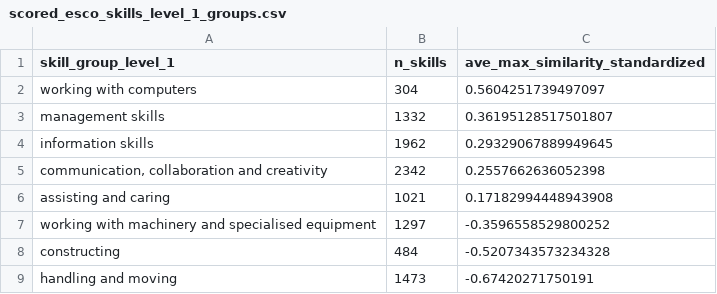
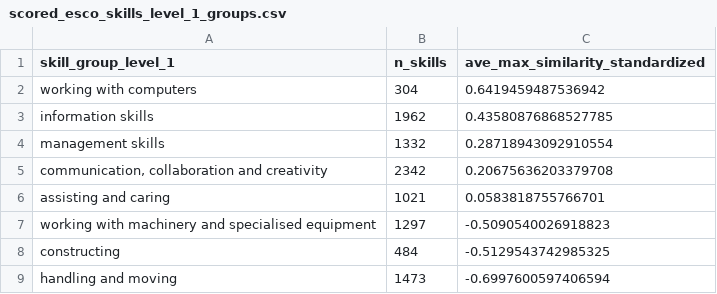
Before and after one commit to demirev/ai-products, a CSV file: results/scored_esco_skills/scored_esco_skills_level_1_groups.csv, drawn as a sheet.

```diff
--- a/results/scored_esco_skills/scored_esco_skills_level_1_groups.csv
+++ b/results/scored_esco_skills/scored_esco_skills_level_1_groups.csv
@@ -1,9 +1,9 @@
 skill_group_level_1,n_skills,ave_max_similarity_standardized
-working with computers,304,0.5604251739497097
-management skills,1332,0.36195128517501807
-information skills,1962,0.29329067889949645
-"communication, collaboration and creativity",2342,0.2557662636052398
-assisting and caring,1021,0.17182994448943908
-working with machinery and specialised equipment,1297,-0.3596558529800252
-constructing,484,-0.5207343573234328
-handling and moving,1473,-0.67420271750191
+working with computers,304,0.6419459487536942
+information skills,1962,0.43580876868527785
+management skills,1332,0.28718943092910554
+"communication, collaboration and creativity",2342,0.20675636203379708
+assisting and caring,1021,0.0583818755766701
+working with machinery and specialised equipment,1297,-0.5090540026918823
+constructing,484,-0.5129543742985325
+handling and moving,1473,-0.6997600597406594
```
Also changed, not shown: results/occupational_exposure_to_ai_products/scored_esco_occupations_isco_2_digit.csv, results/occupational_exposure_to_ai_products/scored_esco_occupations_isco_3_digit.csv, 25 other files.
